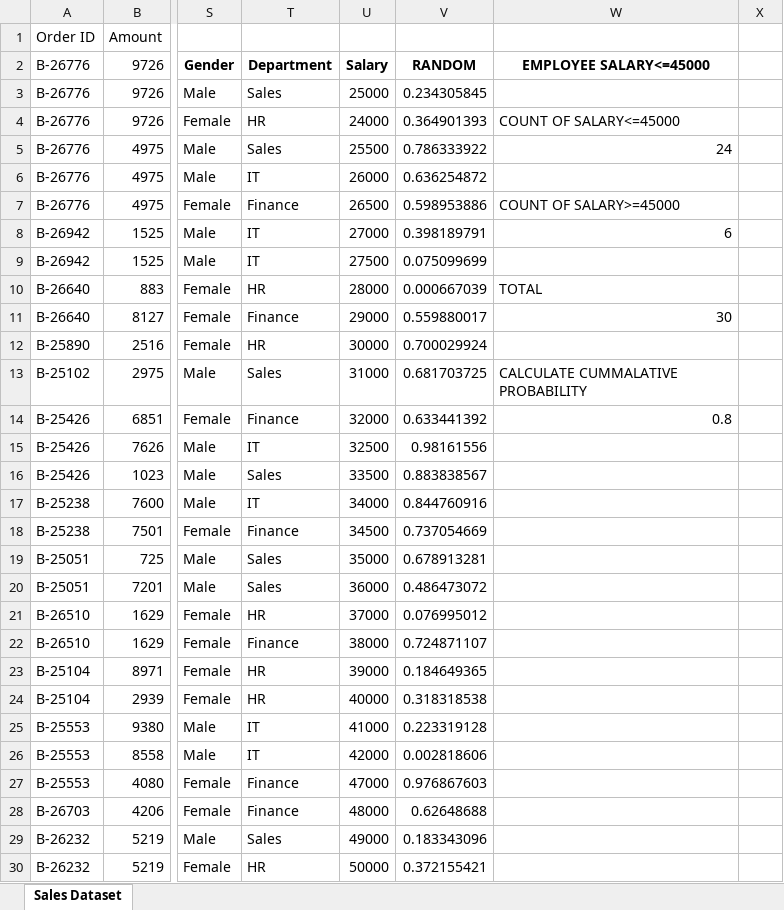
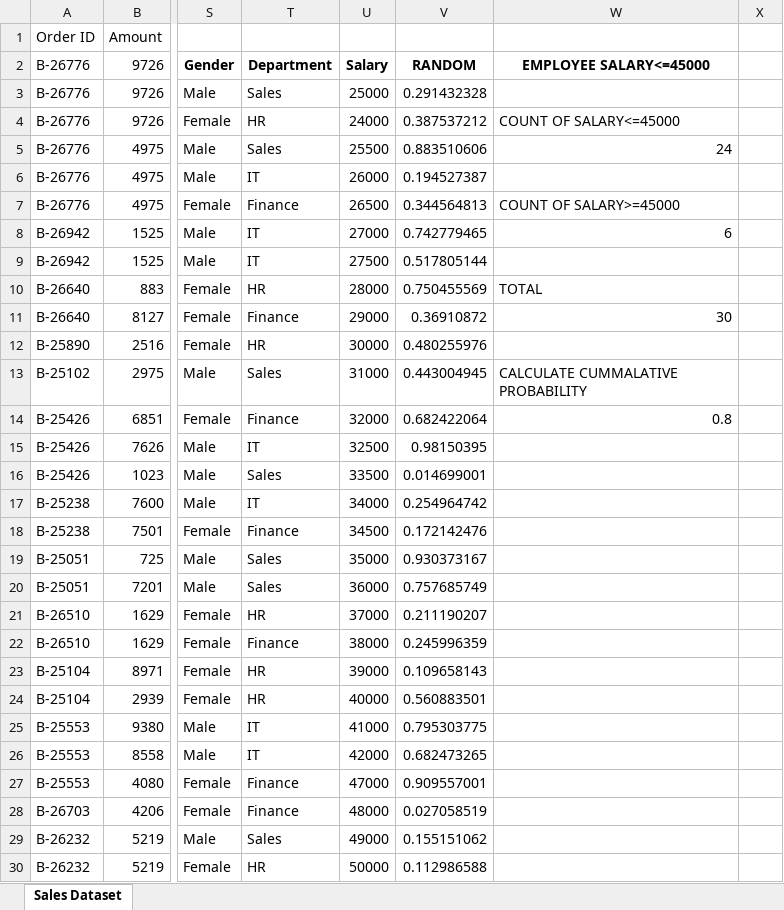
Before and after one commit to Shanmukha-2006/DA-with-Excel-1, an Excel workbook: Sales Dataset.xlsx, sheet Sales Dataset, drawn as a sheet; only a part is shown, gaps mark what is left out; values as stored, in another font and other column widths than the file's, no borders; the diff covers the shown part only; the diff names each change by its address in the sheet, - before the commit and + after, or states it on an @@ line.

Commit message:
Add files via upload

```diff
--- a/Sales Dataset.xlsx (sheet Sales Dataset)
+++ b/Sales Dataset.xlsx (sheet Sales Dataset)
-V3: 0.234305845
+V3: 0.291432328
-V4: 0.364901393
+V4: 0.387537212
-V5: 0.786333922
+V5: 0.883510606
-V6: 0.636254872
+V6: 0.194527387
-V7: 0.598953886
+V7: 0.344564813
-V8: 0.398189791
+V8: 0.742779465
-V9: 0.075099699
+V9: 0.517805144
-V10: 0.000667039
+V10: 0.750455569
-V11: 0.559880017
+V11: 0.36910872
-V12: 0.700029924
+V12: 0.480255976
-V13: 0.681703725
+V13: 0.443004945
-V14: 0.633441392
+V14: 0.682422064
-V15: 0.98161556
+V15: 0.98150395
-V16: 0.883838567
+V16: 0.014699001
-V17: 0.844760916
+V17: 0.254964742
-V18: 0.737054669
+V18: 0.172142476
-V19: 0.678913281
+V19: 0.930373167
-V20: 0.486473072
+V20: 0.757685749
-V21: 0.076995012
+V21: 0.211190207
-V22: 0.724871107
+V22: 0.245996359
-V23: 0.184649365
+V23: 0.109658143
-V24: 0.318318538
+V24: 0.560883501
-V25: 0.223319128
+V25: 0.795303775
-V26: 0.002818606
+V26: 0.682473265
-V27: 0.976867603
+V27: 0.909557001
-V28: 0.62648688
+V28: 0.027058519
-V29: 0.183343096
+V29: 0.155151062
-V30: 0.372155421
+V30: 0.112986588
```
Also changed, not shown: 23 edited cells elsewhere in this sheet.
